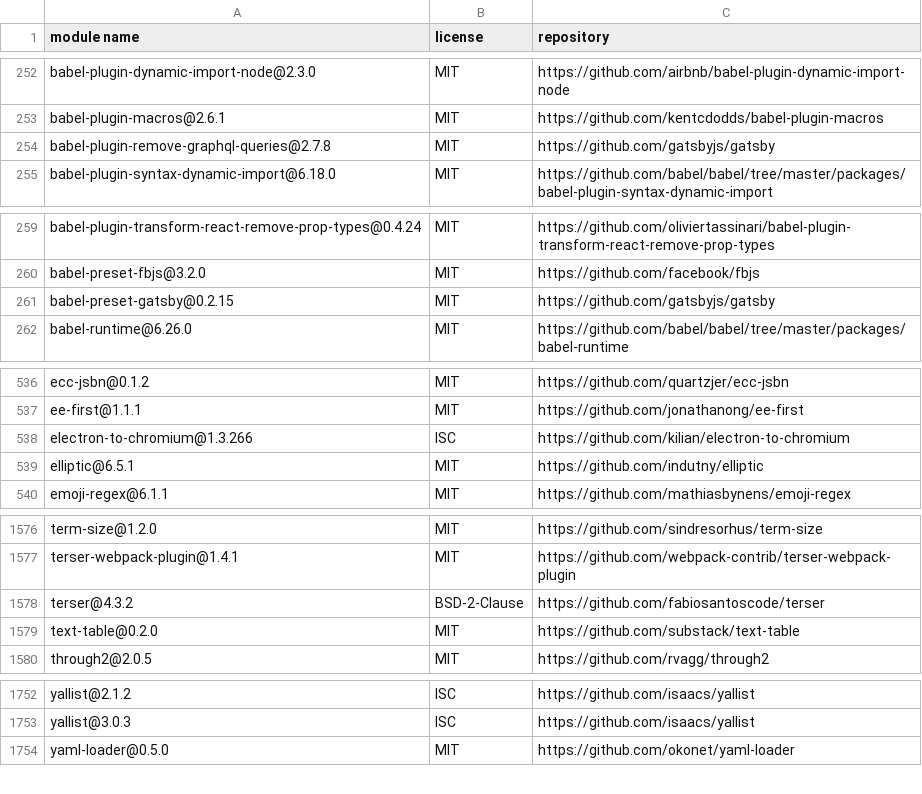
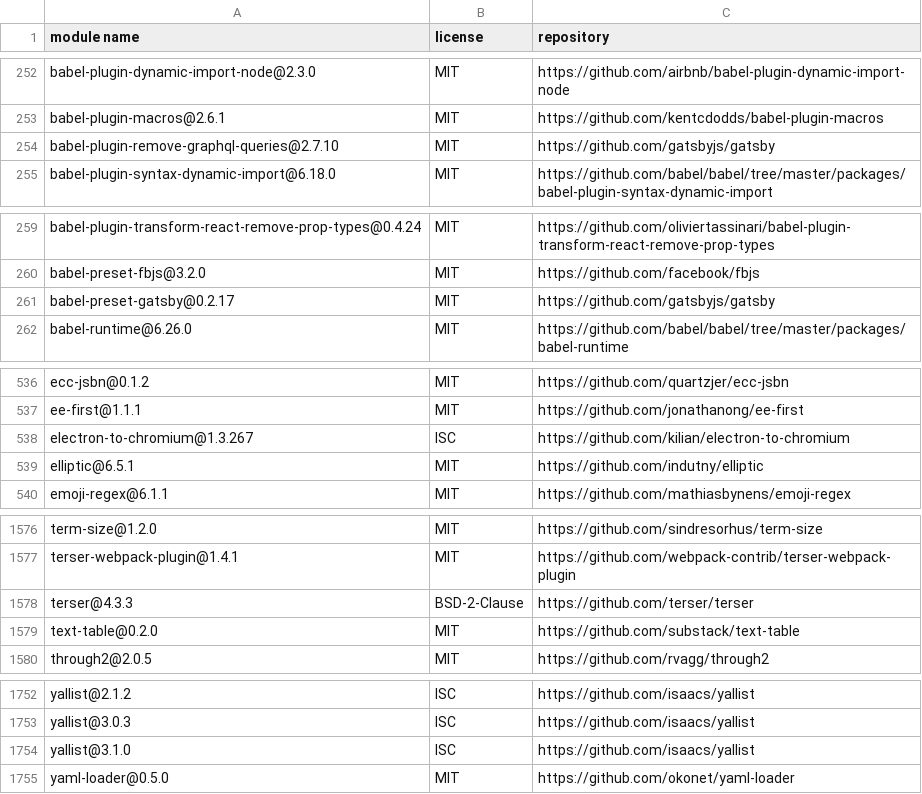
Before and after one commit to gelue-club/gelue.club, a CSV file: docs/licenses-production.csv, drawn as a sheet; only a part is shown, gaps mark what is left out; the diff covers the shown part only.

```diff
--- a/docs/licenses-production.csv
+++ b/docs/licenses-production.csv
@@ -253,3 +253,3 @@
 "babel-plugin-macros@2.6.1","MIT","https://github.com/kentcdodds/babel-plugin-macros"
-"babel-plugin-remove-graphql-queries@2.7.8","MIT","https://github.com/gatsbyjs/gatsby"
+"babel-plugin-remove-graphql-queries@2.7.10","MIT","https://github.com/gatsbyjs/gatsby"
 "babel-plugin-syntax-dynamic-import@6.18.0","MIT","https://github.com/babel/babel/tree/master/packages/babel-plugin-syntax-dynamic-import"
@@ -260,3 +260,3 @@
 "babel-preset-fbjs@3.2.0","MIT","https://github.com/facebook/fbjs"
-"babel-preset-gatsby@0.2.15","MIT","https://github.com/gatsbyjs/gatsby"
+"babel-preset-gatsby@0.2.17","MIT","https://github.com/gatsbyjs/gatsby"
 "babel-runtime@6.26.0","MIT","https://github.com/babel/babel/tree/master/packages/babel-runtime"
@@ -537,3 +537,3 @@
 "ee-first@1.1.1","MIT","https://github.com/jonathanong/ee-first"
-"electron-to-chromium@1.3.266","ISC","https://github.com/kilian/electron-to-chromium"
+"electron-to-chromium@1.3.267","ISC","https://github.com/kilian/electron-to-chromium"
 "elliptic@6.5.1","MIT","https://github.com/indutny/elliptic"
@@ -1577,3 +1577,3 @@
 "terser-webpack-plugin@1.4.1","MIT","https://github.com/webpack-contrib/terser-webpack-plugin"
-"terser@4.3.2","BSD-2-Clause","https://github.com/fabiosantoscode/terser"
+"terser@4.3.3","BSD-2-Clause","https://github.com/terser/terser"
 "text-table@0.2.0","MIT","https://github.com/substack/text-table"
@@ -1753,2 +1753,3 @@
 "yallist@3.0.3","ISC","https://github.com/isaacs/yallist"
+"yallist@3.1.0","ISC","https://github.com/isaacs/yallist"
 "yaml-loader@0.5.0","MIT","https://github.com/okonet/yaml-loader"
```
Also changed, not shown: 26 edited cells elsewhere in this file, 2 other files.
